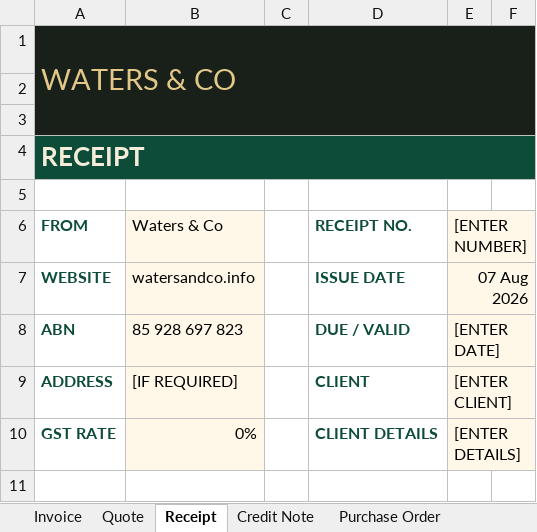
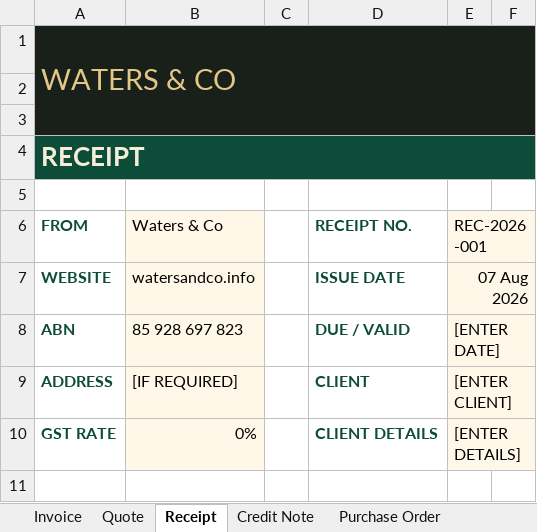
Before and after one commit to watersandcocontact-dev/waters-and-co, an Excel workbook: wave3-unscoped/office_identity/04-Finance-Templates/Waters-and-Co-Finance-Templates.xlsx, sheet Receipt, drawn as a sheet; only a part is shown; values as stored, in another font and other column widths than the file's, no borders; the diff names each change by its address in the sheet, - before the commit and + after, or states it on an @@ line.

```diff
--- a/wave3-unscoped/office_identity/04-Finance-Templates/Waters-and-Co-Finance-Templates.xlsx (sheet Receipt)
+++ b/wave3-unscoped/office_identity/04-Finance-Templates/Waters-and-Co-Finance-Templates.xlsx (sheet Receipt)
-E6: [ENTER NUMBER]
+E6: REC-2026-001
```
Also changed, not shown: sheet Invoice, sheet Quote, sheet Purchase Order, sheet Credit Note.
